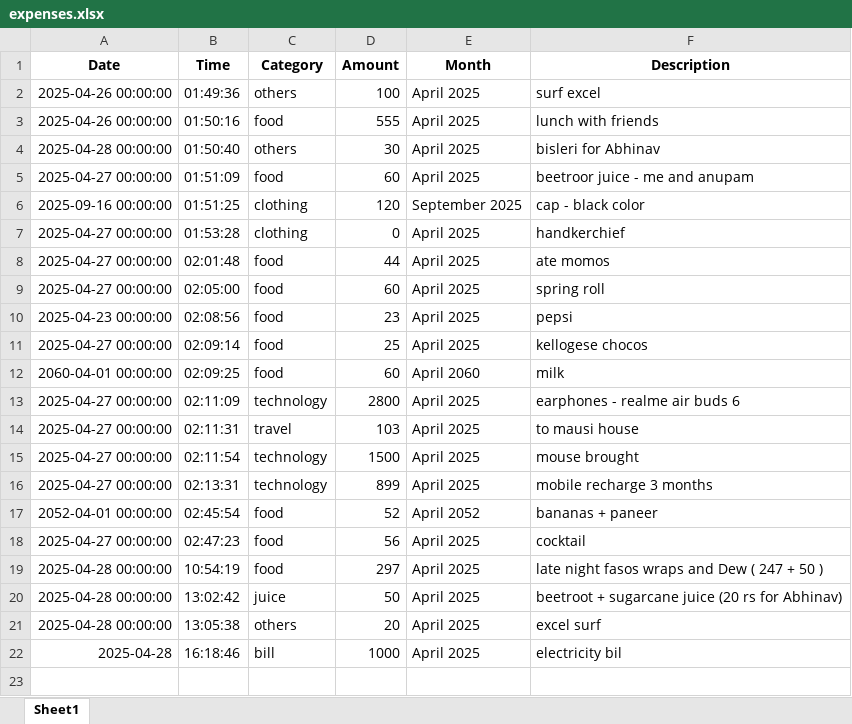
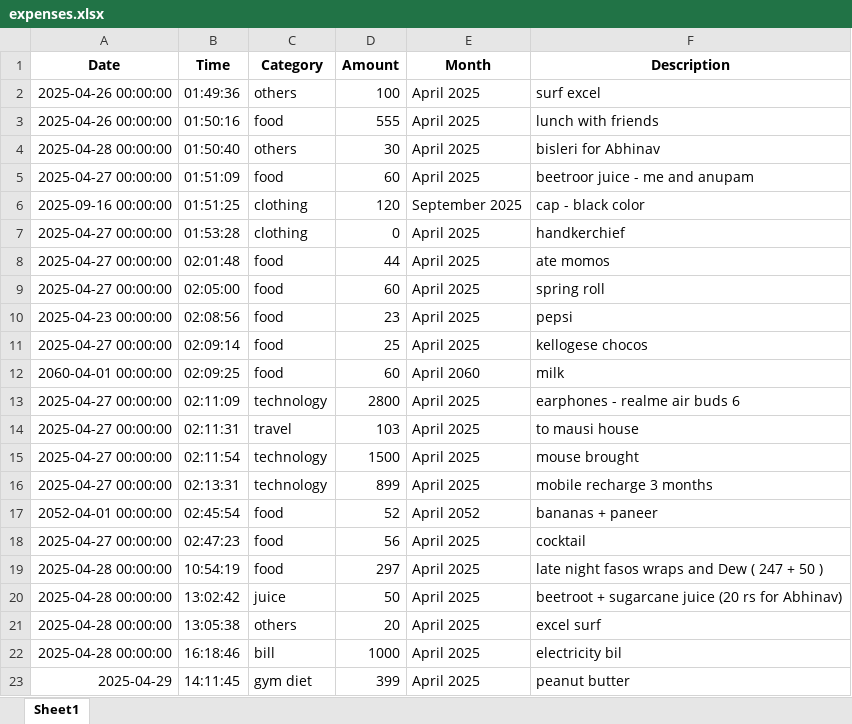
Before and after one commit to AyushVishwakarmaShorthillsAI/Expense_Tracking_Bot, an Excel workbook: expenses.xlsx, sheet Sheet1, drawn as a sheet; values as stored, in another font and other column widths than the file's, no borders; the diff names each change by its address in the sheet, - before the commit and + after, or states it on an @@ line.

```diff
--- a/expenses.xlsx (sheet Sheet1)
+++ b/expenses.xlsx (sheet Sheet1)
-A22 (Date): 2025-04-28
+A22 (Date): 2025-04-28 00:00:00
+row 23: 2025-04-29 | 14:11:45 | gym diet | 399 | April 2025 | peanut butter
```
Also changed, not shown: 1 other file.
